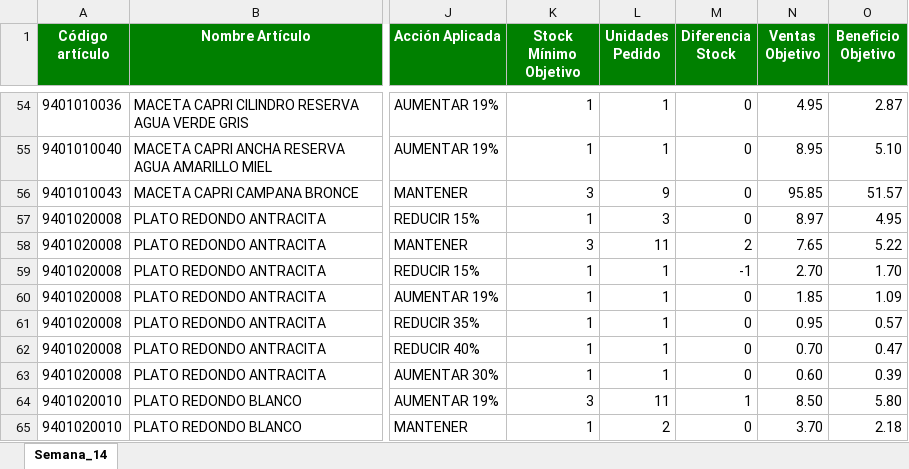
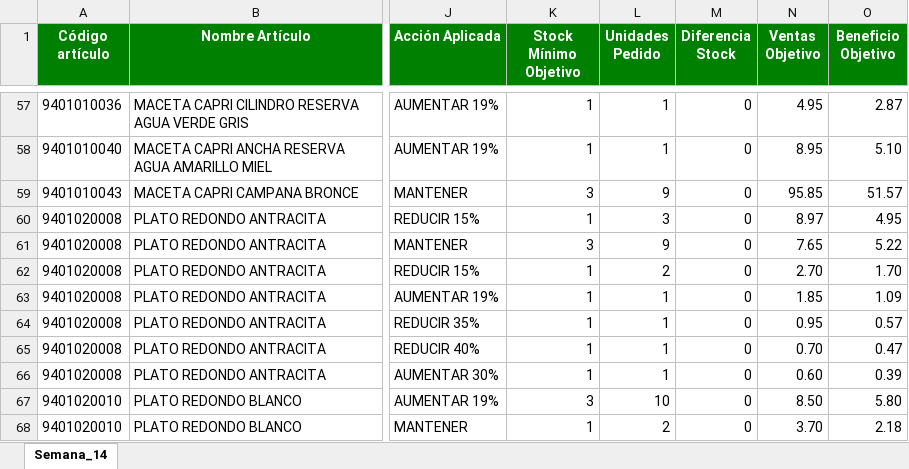
Before and after one commit to idalonso123/PROGRAMA_PEDIDOS, an Excel workbook: data/output/Pedido_Semana_14_2026-02-03_deco_exterior.xlsx, sheet Semana_14, drawn as a sheet; only a part is shown, gaps mark what is left out; values as stored, in another font and other column widths than the file's, no borders; addresses are those after the commit; the diff covers the shown part only; the diff names each change by its address in the sheet, - before the commit and + after, or states it on an @@ line.

Commit message:
Hemos hecho modificaciones en el resumen_pedido para que aparezcan todas las secciones

```diff
--- a/data/output/Pedido_Semana_14_2026-02-03_deco_exterior.xlsx (sheet Semana_14)
+++ b/data/output/Pedido_Semana_14_2026-02-03_deco_exterior.xlsx (sheet Semana_14)
-L61 (Unidades Pedido): 11
+L61 (Unidades Pedido): 9
-M61 (Diferencia Stock): 2
+M61 (Diferencia Stock): 0
-L62 (Unidades Pedido): 1
+L62 (Unidades Pedido): 2
-M62 (Diferencia Stock): -1
+M62 (Diferencia Stock): 0
-L67 (Unidades Pedido): 11
+L67 (Unidades Pedido): 10
-M67 (Diferencia Stock): 1
+M67 (Diferencia Stock): 0
```
Also changed, not shown: 7 added rows and 71 edited cells elsewhere in this sheet, data/output/Pedido_Semana_14_2026-02-03_fitos.xlsx, data/output/Pedido_Semana_14_2026-02-03_interior.xlsx, 31 other files.
